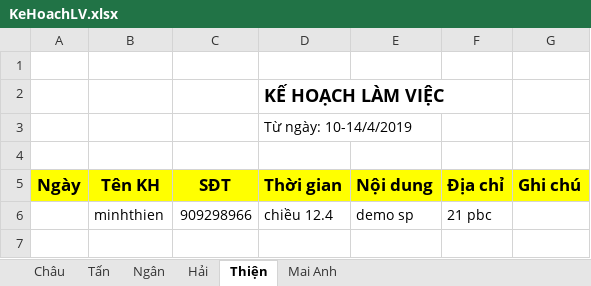
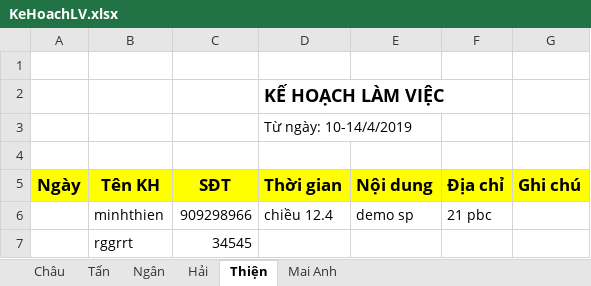
Before and after one commit to teamkiotviethue/LichLamViec, an Excel workbook: KeHoachLV.xlsx, sheet Thiện, drawn as a sheet; values as stored, in another font and other column widths than the file's, no borders; the diff names each change by its address in the sheet, - before the commit and + after, or states it on an @@ line.

Commit message:
Update KeHoachLV.xlsx

```diff
--- a/KeHoachLV.xlsx (sheet Thiện)
+++ b/KeHoachLV.xlsx (sheet Thiện)
+row 7:  | rggrrt | 34545
```
